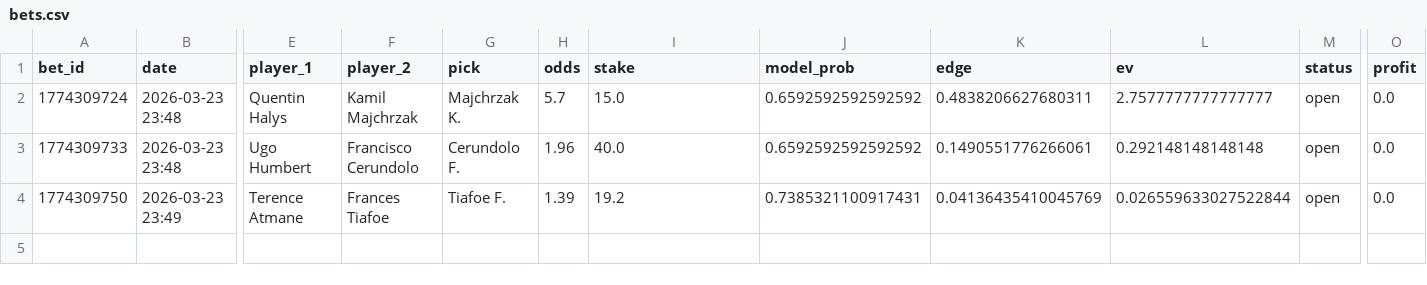
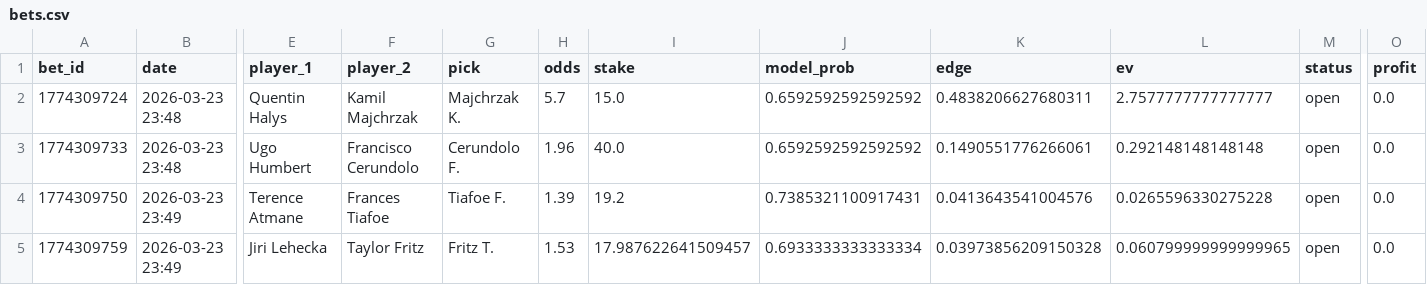
Before and after one commit to narvall018/tennis_modele, a CSV file: bets/bets.csv, drawn as a sheet; only a part is shown, gaps mark what is left out; rows hold the shown columns only; the diff names each change by its address in the sheet, - before the commit and + after, or states it on an @@ line.

Commit message:
chore: update bets/bets.csv

```diff
--- a/bets/bets.csv
+++ b/bets/bets.csv
-K4 (edge): 0.04136435410045769
+K4 (edge): 0.0413643541004576
-L4 (ev): 0.026559633027522844
+L4 (ev): 0.0265596330275228
+row 5: 1774309759 | 2026-03-23 23:49 | Jiri Lehecka | Taylor Fritz | Fritz T. | 1.53 | 17.987622641509457 | 0.6933333333333334 | 0.03973856209150328 | 0.060799999999999965 | open | 0.0
```
